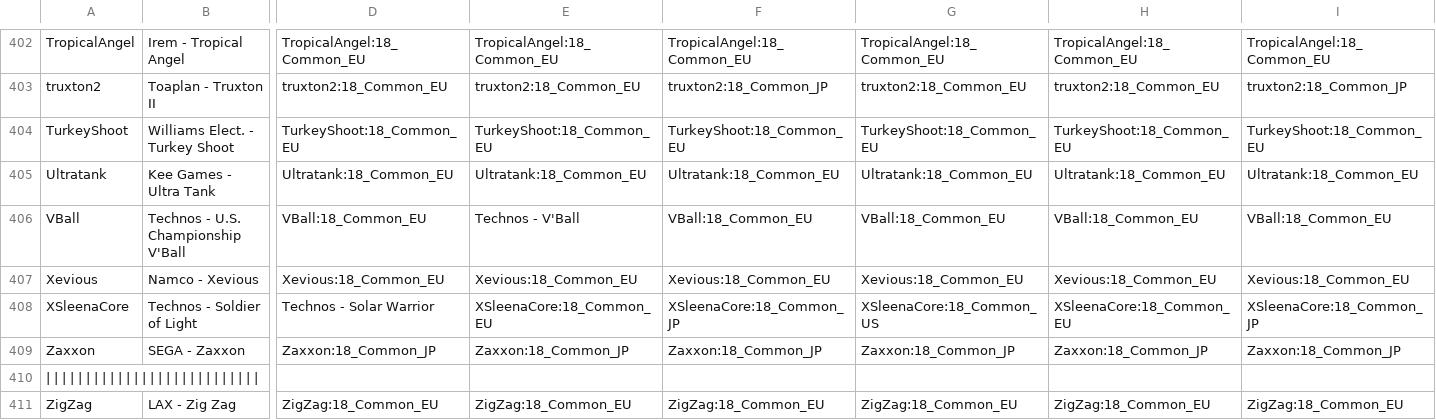
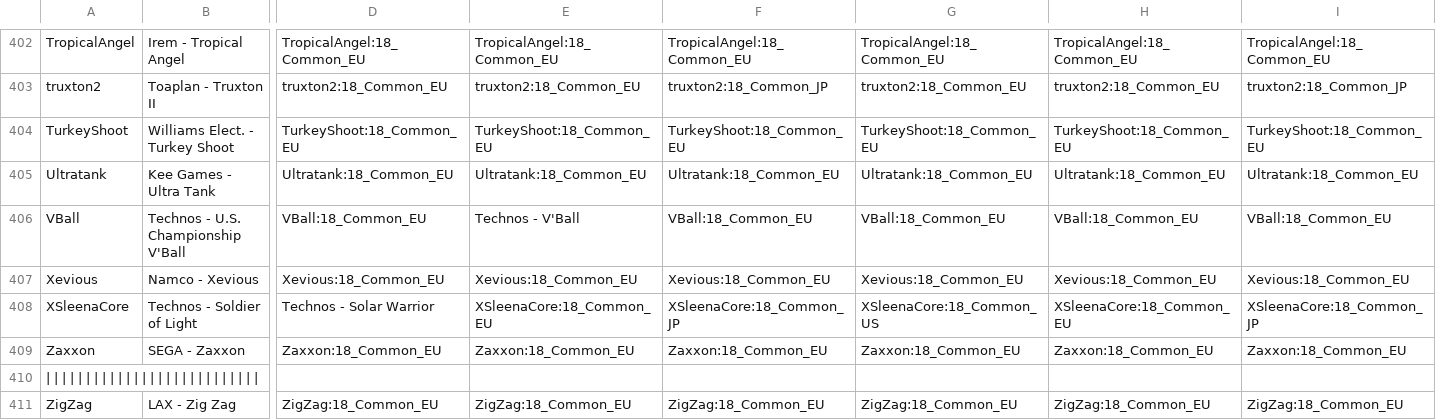
Before and after one commit to ThreepwoodLeBrush/Names_MiSTer, a CSV file: names.csv, drawn as a sheet; only a part is shown, gaps mark what is left out; the diff covers the shown part only; the diff names each change by its address in the sheet, - before the commit and + after, or states it on an @@ line.

```diff
--- a/names.csv
+++ b/names.csv
-D409: Zaxxon:18_Common_JP
+D409: Zaxxon:18_Common_EU
-E409: Zaxxon:18_Common_JP
+E409: Zaxxon:18_Common_EU
-F409: Zaxxon:18_Common_JP
+F409: Zaxxon:18_Common_EU
-G409: Zaxxon:18_Common_JP
+G409: Zaxxon:18_Common_EU
-H409: Zaxxon:18_Common_JP
+H409: Zaxxon:18_Common_EU
-I409: Zaxxon:18_Common_JP
+I409: Zaxxon:18_Common_EU
```
Also changed, not shown: 5 edited cells elsewhere in this file, 12 other files.
